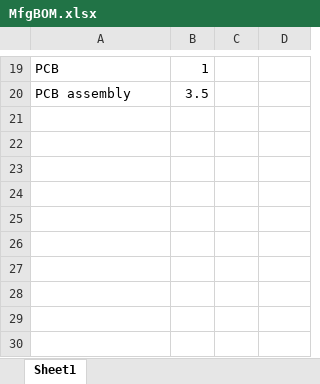
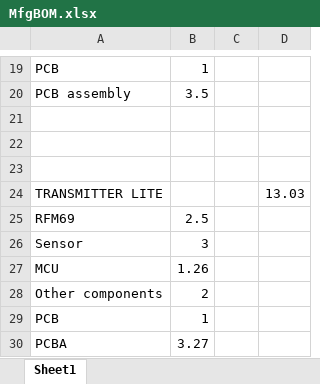
Before and after one commit to pgrady3/eagle, an Excel workbook: RVario6/MfgBOM.xlsx, sheet Sheet1, drawn as a sheet; only a part is shown, gaps mark what is left out; values as stored, in another font and other column widths than the file's, no borders; the diff names each change by its address in the sheet, - before the commit and + after, or states it on an @@ line.

```diff
--- a/RVario6/MfgBOM.xlsx (sheet Sheet1)
+++ b/RVario6/MfgBOM.xlsx (sheet Sheet1)
+row 21: (empty)
+row 22: (empty)
+row 23: (empty)
+row 24: TRANSMITTER LITE |  |  | 13.03
+row 25: RFM69 | 2.5
+row 26: Sensor | 3
+row 27: MCU | 1.26
+row 28: Other components | 2
+row 29: PCB | 1
+row 30: PCBA | 3.27
```
Also changed, not shown: RVario6/BOM.xlsx, 2 other files.
